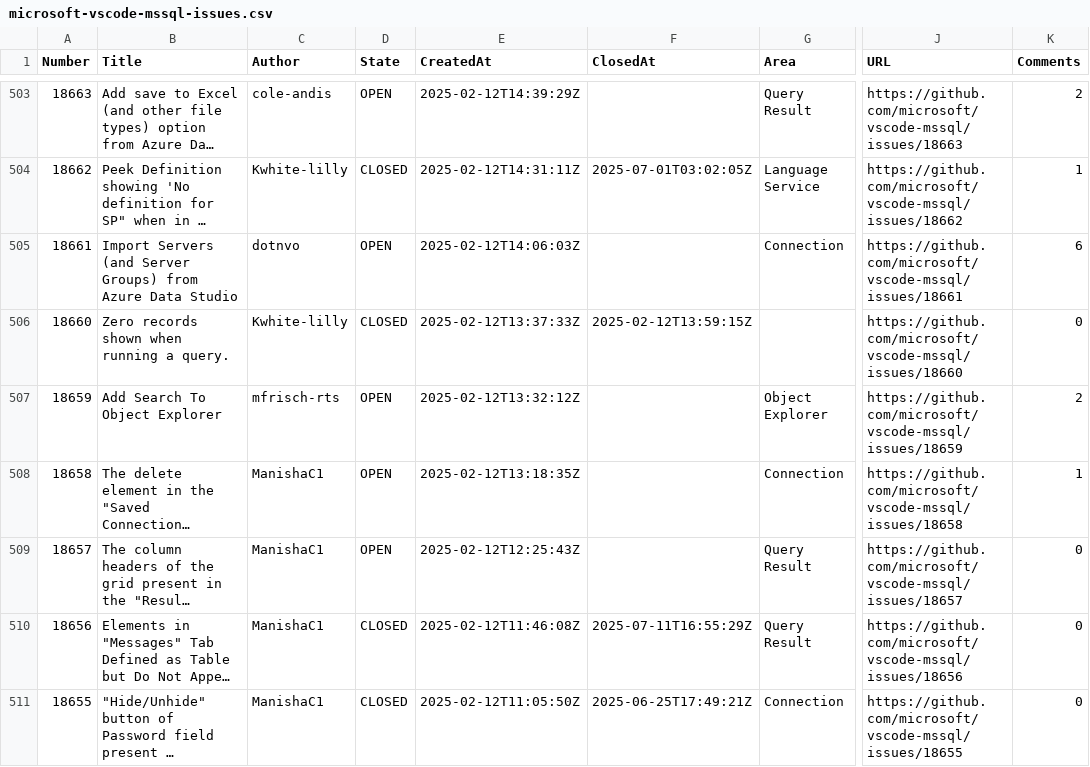
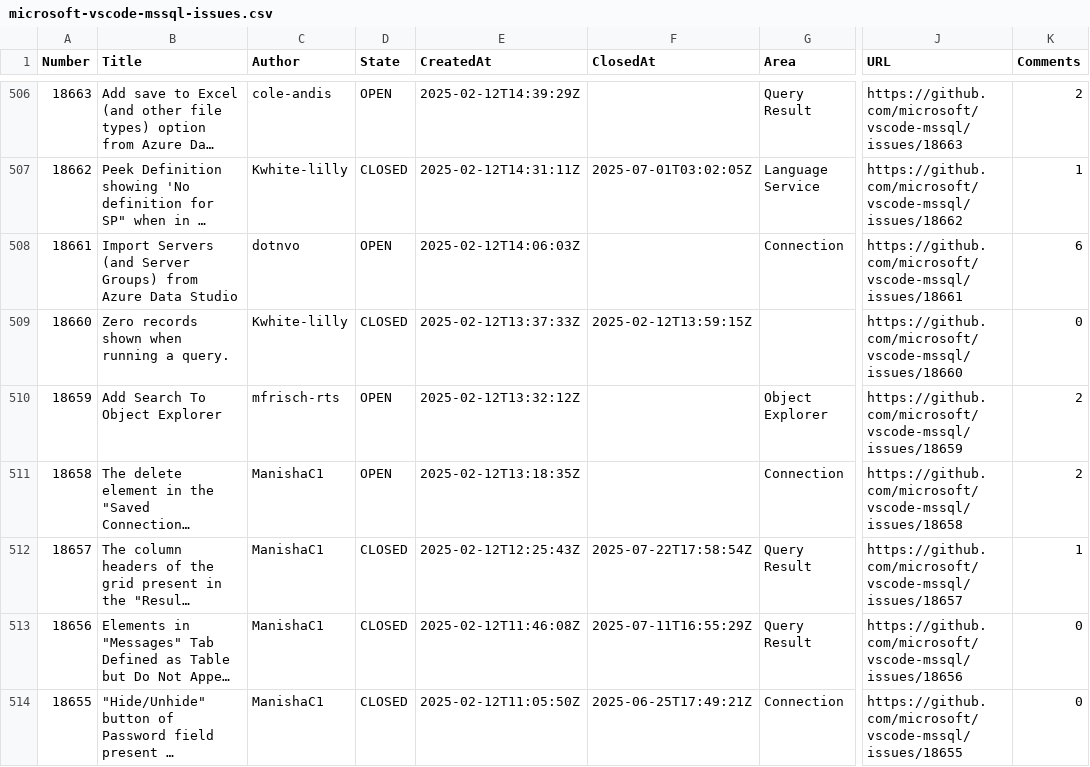
Before and after one commit to aasimkhan30/vscode-mssql-issues, a CSV file: microsoft-vscode-mssql-issues.csv, drawn as a sheet; only a part is shown, gaps mark what is left out; long unchanged cells end in …; addresses are those after the commit; the diff covers the shown part only; the diff names each change by its address in the sheet, - before the commit and + after, or states it on an @@ line.

```diff
--- a/microsoft-vscode-mssql-issues.csv
+++ b/microsoft-vscode-mssql-issues.csv
-K511 (Comments): 1
+K511 (Comments): 2
-D512 (State): OPEN
+D512 (State): CLOSED
-F512 (ClosedAt): (empty)
+F512 (ClosedAt): 2025-07-22T17:58:54Z
-K512 (Comments): 0
+K512 (Comments): 1
```
Also changed, not shown: 3 added rows and 6 edited cells elsewhere in this file, 1 other file.
